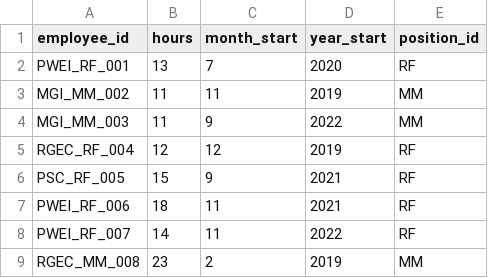
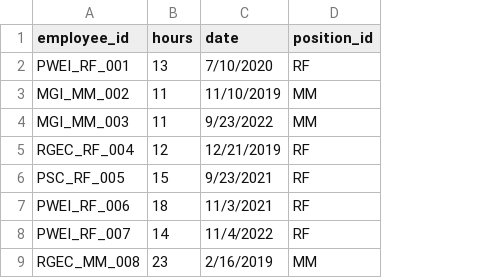
Before and after one commit to jelliness/PetroEnergy_DataWarehousing, a CSV file: datasets/source_hr/hr_training.csv, drawn as a sheet; only a part is shown; removed rows and columns are numbered as before the commit, all else as after; the diff names each change by its address in the sheet, - before the commit and + after, or states it on an @@ line.

```diff
--- a/datasets/source_hr/hr_training.csv
+++ b/datasets/source_hr/hr_training.csv
-column C (month_start), rows 2-9: 7 | 11 | 9 | 12 | 9 | 11 | 11 | 2
-column D (year_start), rows 2-9: 2020 | 2019 | 2022 | 2019 | 2021 | 2021 | 2022 | 2019
+column C (date), rows 2-9: 7/10/2020 | 11/10/2019 | 9/23/2022 | 12/21/2019 | 9/23/2021 | 11/3/2021 | 11/4/2022 | 2/16/2019
```
Also changed, not shown: 5 other files.
